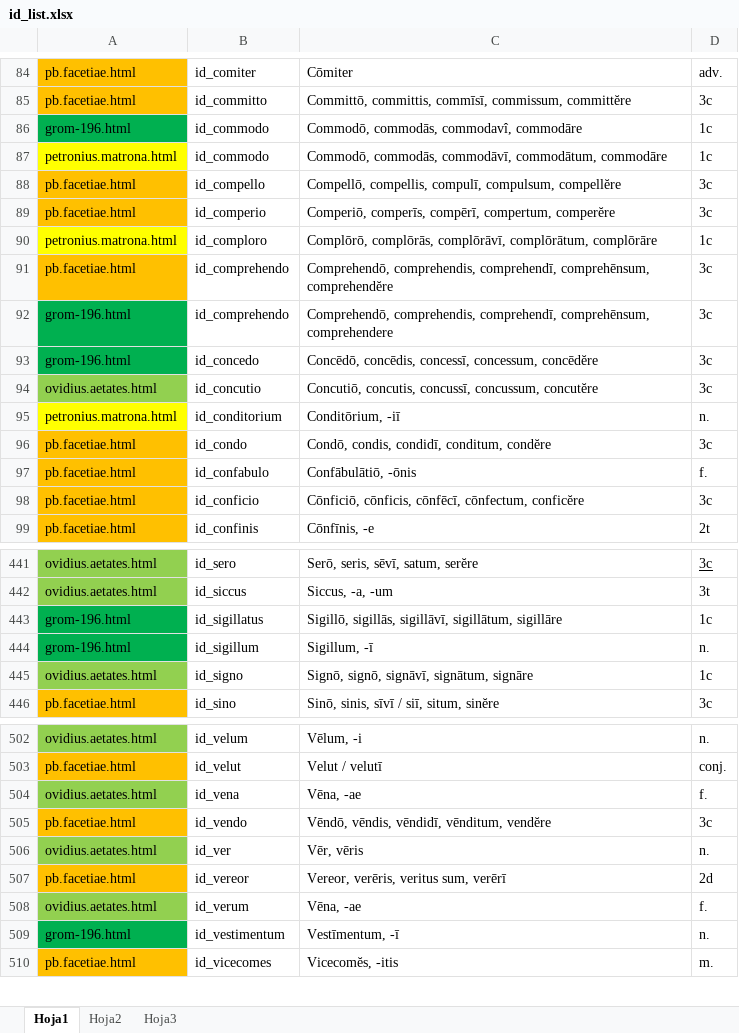
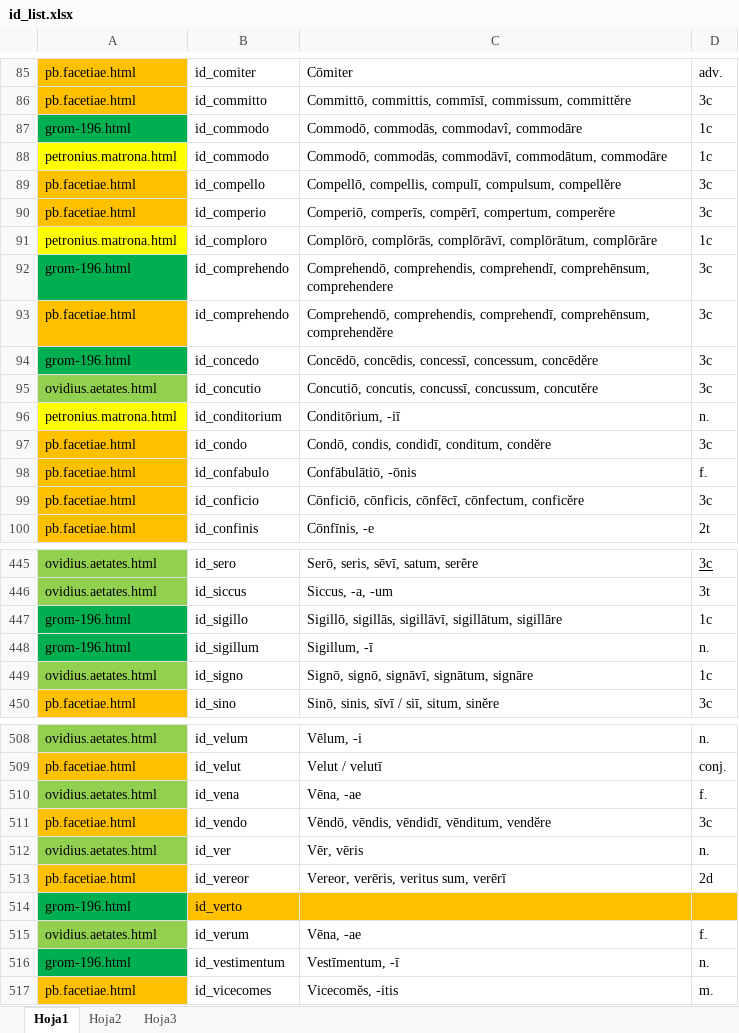
Before and after one commit to rarqui/rarqui.github.io, an Excel workbook: latin/id_list.xlsx, sheet Hoja1, drawn as a sheet; only a part is shown, gaps mark what is left out; values as stored, in another font and other column widths than the file's, no borders; addresses are those after the commit; the diff covers the shown part only; the diff names each change by its address in the sheet, - before the commit and + after, or states it on an @@ line.

```diff
--- a/latin/id_list.xlsx (sheet Hoja1)
+++ b/latin/id_list.xlsx (sheet Hoja1)
-B447: id_sigillatus
+B447: id_sigillo
+row 514: grom-196.html | id_verto
```
Also changed, not shown: 6 added rows elsewhere in this sheet, sheet Hoja2, 5 other files.
